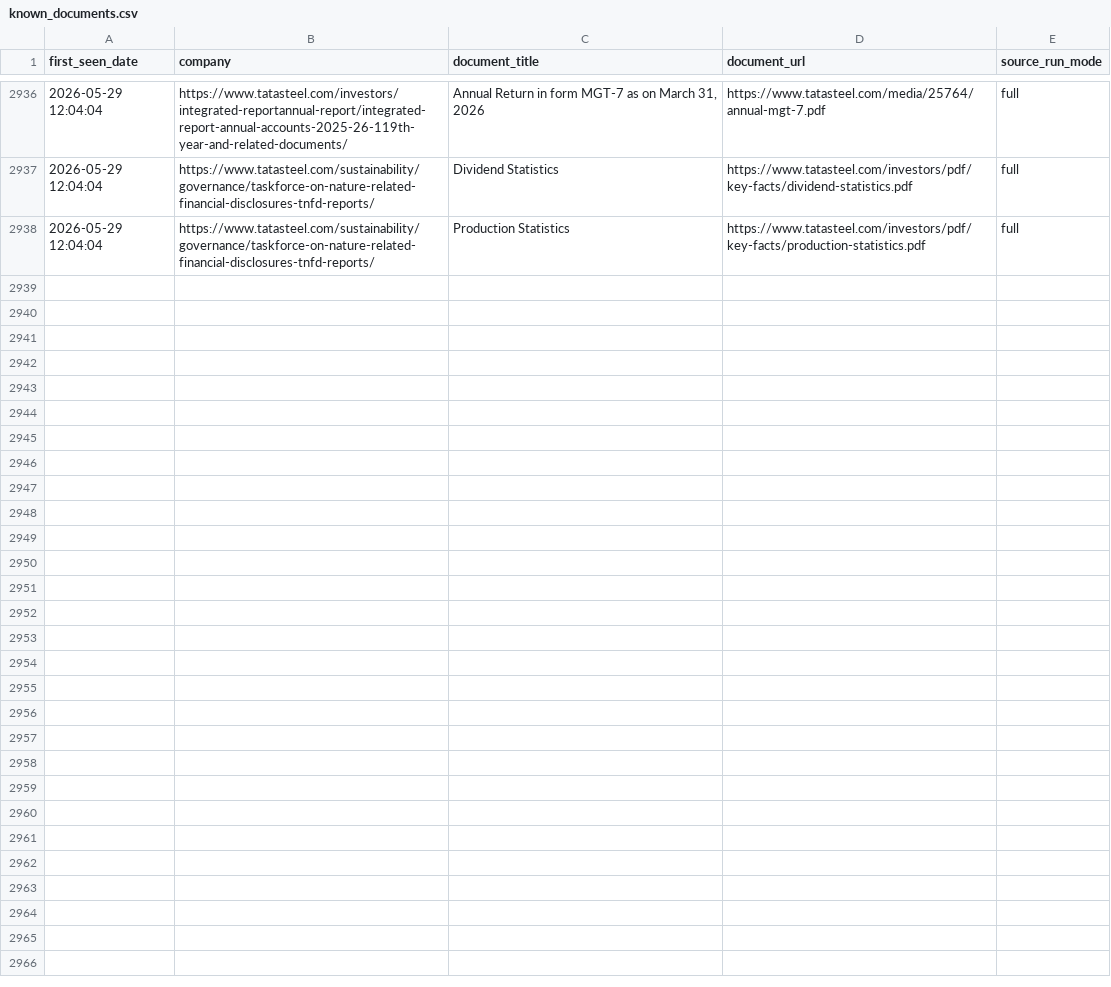
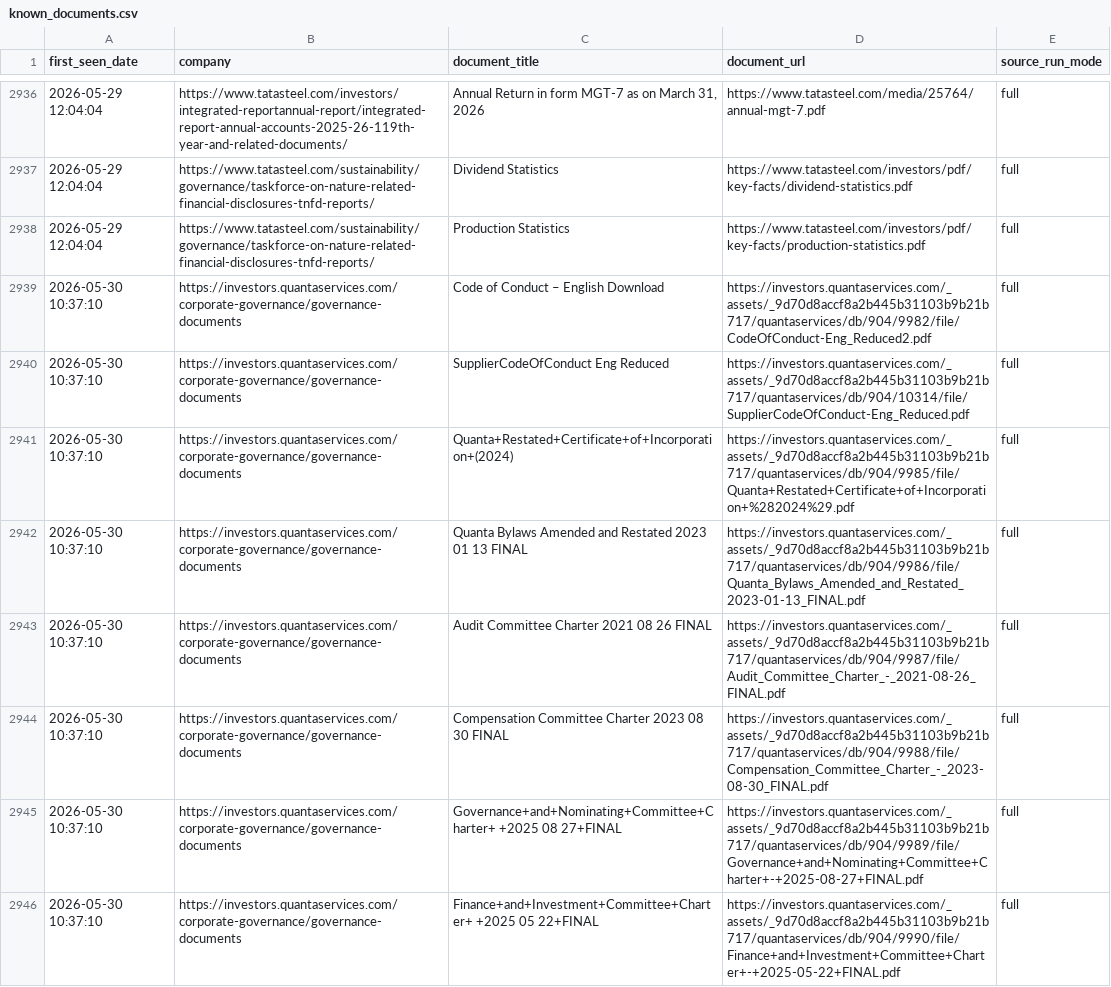
Before and after one commit to Shyam7291/document-monitor, a CSV file: known_documents.csv, drawn as a sheet; only a part is shown, gaps mark what is left out; the diff covers the shown part only.

```diff
--- a/known_documents.csv
+++ b/known_documents.csv
@@ -2938 +2938,9 @@ first_seen_date,company,document_title,document_url,source_run_mode
 2026-05-29 12:04:04,https://www.tatasteel.com/sustainability/governance/taskforce-on-nature-related-financial-disclosures-tnfd-reports/,Production Statistics,https://www.tatasteel.com/investors/pdf/key-facts/production-statistics.pdf,full
+2026-05-30 10:37:10,https://investors.quantaservices.com/corporate-governance/governance-documents,Code of Conduct – English Download,https://investors.quantaservices.com/_assets/_9d70d8accf8a2b445b31103b9b21b717/quantaservices/db/904/9982/file/CodeOfConduct-Eng_Reduced2.pdf,full
+2026-05-30 10:37:10,https://investors.quantaservices.com/corporate-governance/governance-documents,SupplierCodeOfConduct Eng Reduced,https://investors.quantaservices.com/_assets/_9d70d8accf8a2b445b31103b9b21b717/quantaservices/db/904/10314/file/SupplierCodeOfConduct-Eng_Reduced.pdf,full
+2026-05-30 10:37:10,https://investors.quantaservices.com/corporate-governance/governance-documents,Quanta+Restated+Certificate+of+Incorporation+(2024),https://investors.quantaservices.com/_assets/_9d70d8accf8a2b445b31103b9b21b717/quantaservices/db/904/9985/file/Quanta+Restated+Certificate+of+Incorporation+%282024%29.pdf,full
+2026-05-30 10:37:10,https://investors.quantaservices.com/corporate-governance/governance-documents,Quanta Bylaws Amended and Restated 2023 01 13 FINAL,https://investors.quantaservices.com/_assets/_9d70d8accf8a2b445b31103b9b21b717/quantaservices/db/904/9986/file/Quanta_Bylaws_Amended_and_Restated_2023-01-13_FINAL.pdf,full
+2026-05-30 10:37:10,https://investors.quantaservices.com/corporate-governance/governance-documents,Audit Committee Charter 2021 08 26 FINAL,https://investors.quantaservices.com/_assets/_9d70d8accf8a2b445b31103b9b21b717/quantaservices/db/904/9987/file/Audit_Committee_Charter_-_2021-08-26_FINAL.pdf,full
+2026-05-30 10:37:10,https://investors.quantaservices.com/corporate-governance/governance-documents,Compensation Committee Charter 2023 08 30 FINAL,https://investors.quantaservices.com/_assets/_9d70d8accf8a2b445b31103b9b21b717/quantaservices/db/904/9988/file/Compensation_Committee_Charter_-_2023-08-30_FINAL.pdf,full
+2026-05-30 10:37:10,https://investors.quantaservices.com/corporate-governance/governance-documents,Governance+and+Nominating+Committee+Charter+ +2025 08 27+FINAL,https://investors.quantaservices.com/_assets/_9d70d8accf8a2b445b31103b9b21b717/quantaservices/db/904/9989/file/Governance+and+Nominating+Committee+Charter+-+2025-08-27+FINAL.pdf,full
+2026-05-30 10:37:10,https://investors.quantaservices.com/corporate-governance/governance-documents,Finance+and+Investment+Committee+Charter+ +2025 05 22+FINAL,https://investors.quantaservices.com/_assets/_9d70d8accf8a2b445b31103b9b21b717/quantaservices/db/904/9990/file/Finance+and+Investment+Committee+Charter+-+2025-05-22+FINAL.pdf,full
```
Also changed, not shown: 8 added rows elsewhere in this file, diff.csv, output.csv, 3 other files.
